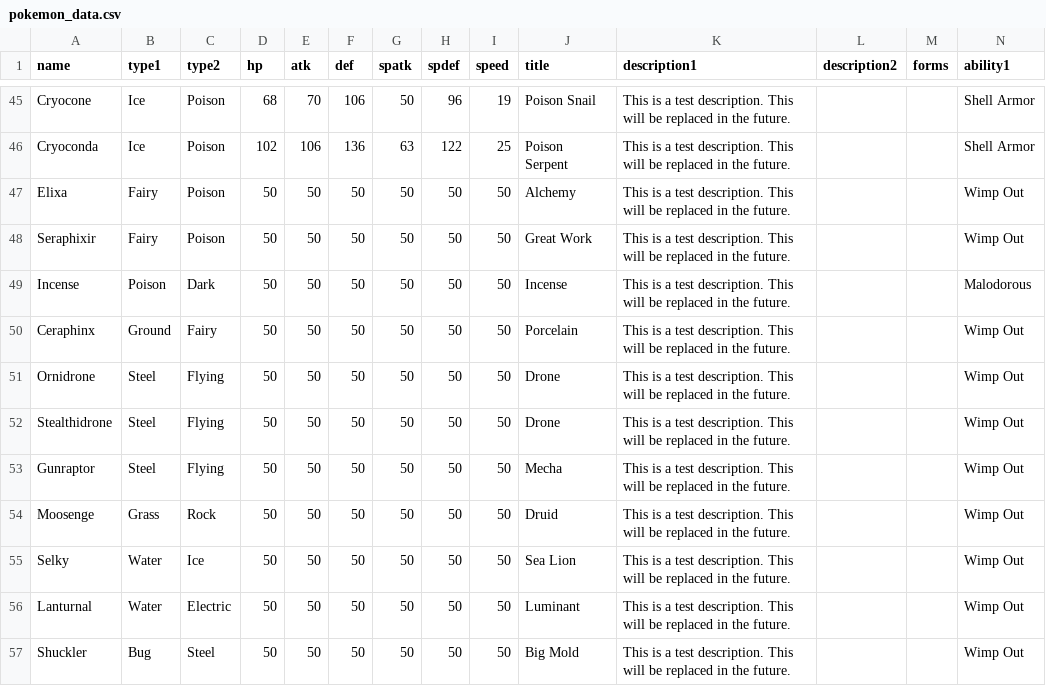
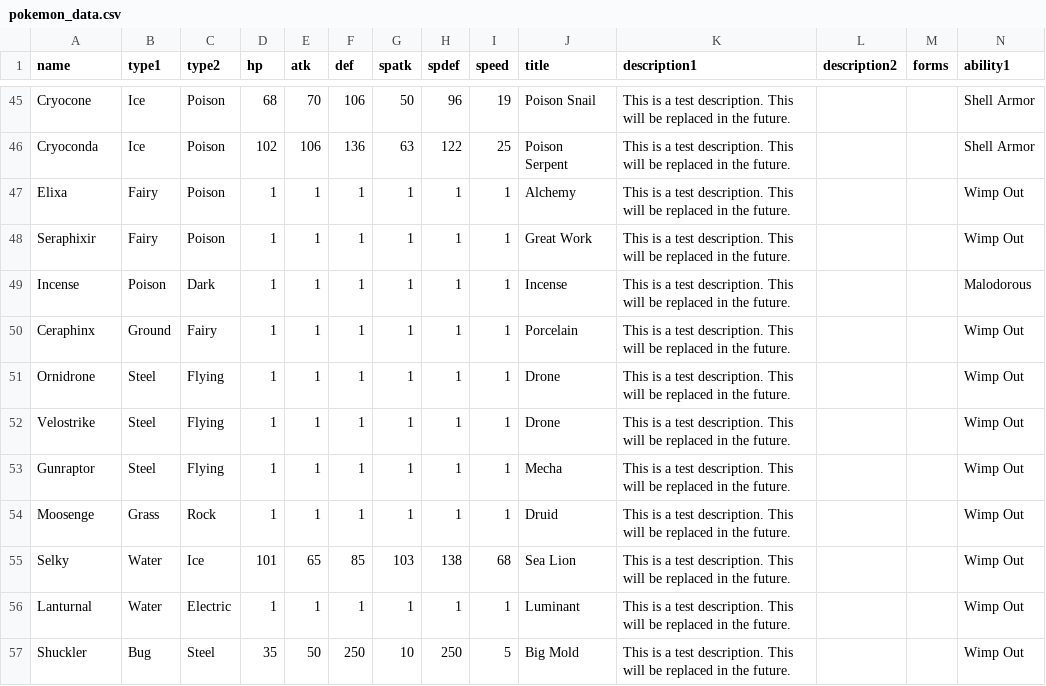
Before and after one commit to EmSheshan/Lacadia, a CSV file: pokemon_data.csv, drawn as a sheet; only a part is shown, gaps mark what is left out; removed rows and columns are numbered as before the commit, all else as after; rows hold the shown columns only; the diff covers the shown part only; the diff names each change by its address in the sheet, - before the commit and + after, or states it on an @@ line.

```diff
--- a/pokemon_data.csv
+++ b/pokemon_data.csv
-D47:D51 (hp): 50
+D47:D51 (hp): 1
-E47:E51 (atk): 50
+E47:E51 (atk): 1
-F47:F51 (def): 50
+F47:F51 (def): 1
-G47:G51 (spatk): 50
+G47:G51 (spatk): 1
-H47:H51 (spdef): 50
+H47:H51 (spdef): 1
-I47:I51 (speed): 50
+I47:I51 (speed): 1
-row 52: Stealthidrone | Steel | Flying | 50 | 50 | 50 | 50 | 50 | 50 | Drone | This is a test description. This will be replaced in the future. |  |  | Wimp Out
+row 52: Velostrike | Steel | Flying | 1 | 1 | 1 | 1 | 1 | 1 | Drone | This is a test description. This will be replaced in the future. |  |  | Wimp Out
-D53:D54 (hp): 50
+D53:D54 (hp): 1
-E53:E54 (atk): 50
+E53:E54 (atk): 1
-F53:F54 (def): 50
+F53:F54 (def): 1
-G53:G54 (spatk): 50
+G53:G54 (spatk): 1
-H53:H54 (spdef): 50
+H53:H54 (spdef): 1
-I53:I54 (speed): 50
+I53:I54 (speed): 1
-D55 (hp): 50
+D55 (hp): 101
-E55 (atk): 50
+E55 (atk): 65
-F55 (def): 50
+F55 (def): 85
-G55 (spatk): 50
+G55 (spatk): 103
-H55 (spdef): 50
+H55 (spdef): 138
-I55 (speed): 50
+I55 (speed): 68
-D56 (hp): 50
+D56 (hp): 1
-E56 (atk): 50
+E56 (atk): 1
-F56 (def): 50
+F56 (def): 1
-G56 (spatk): 50
+G56 (spatk): 1
-H56 (spdef): 50
+H56 (spdef): 1
-I56 (speed): 50
+I56 (speed): 1
-D57 (hp): 50
+D57 (hp): 35
-F57 (def): 50
+F57 (def): 250
-G57 (spatk): 50
+G57 (spatk): 10
-H57 (spdef): 50
+H57 (spdef): 250
-I57 (speed): 50
+I57 (speed): 5
```
Also changed, not shown: 98 edited cells elsewhere in this file, 22 other files.
